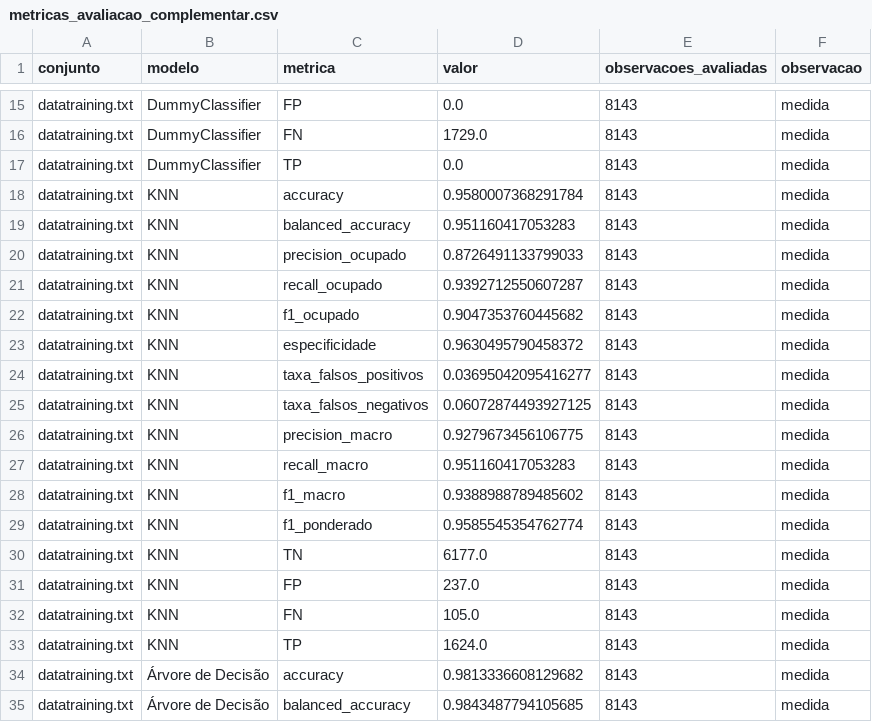
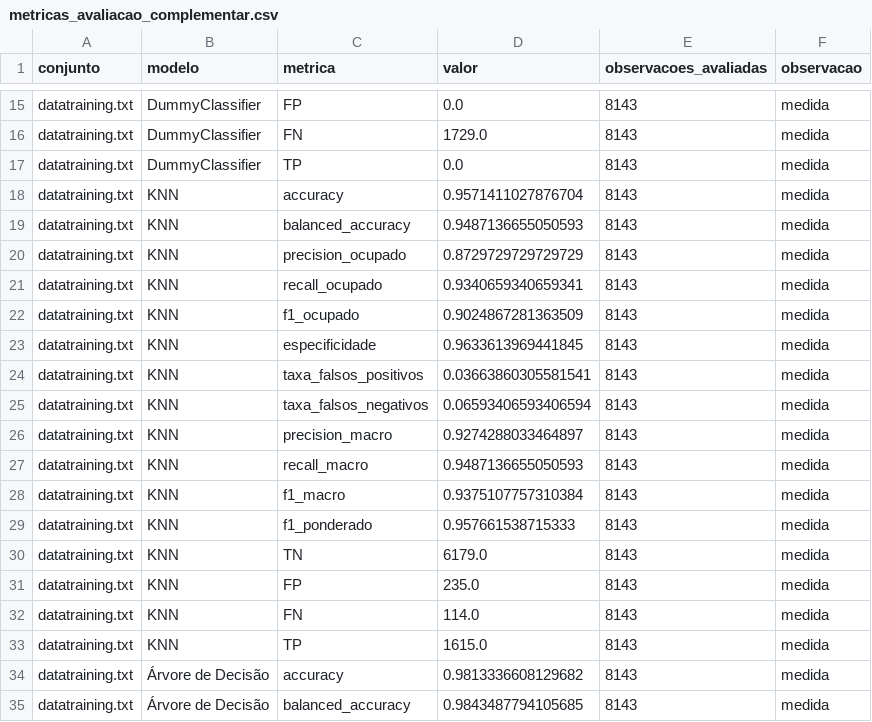
Before and after one commit to petrascarvalho/ocupacao_inteligente_industria_4_0, a CSV file: resultados/modelagem/metricas_avaliacao_complementar.csv, drawn as a sheet; only a part is shown, gaps mark what is left out.

```diff
--- a/resultados/modelagem/metricas_avaliacao_complementar.csv
+++ b/resultados/modelagem/metricas_avaliacao_complementar.csv
@@ -17,18 +17,18 @@ datatraining.txt,DummyClassifier,FN,1729.0,8143,medida
 datatraining.txt,DummyClassifier,TP,0.0,8143,medida
-datatraining.txt,KNN,accuracy,0.9580007368291784,8143,medida
-datatraining.txt,KNN,balanced_accuracy,0.951160417053283,8143,medida
-datatraining.txt,KNN,precision_ocupado,0.8726491133799033,8143,medida
-datatraining.txt,KNN,recall_ocupado,0.9392712550607287,8143,medida
-datatraining.txt,KNN,f1_ocupado,0.9047353760445682,8143,medida
-datatraining.txt,KNN,especificidade,0.9630495790458372,8143,medida
-datatraining.txt,KNN,taxa_falsos_positivos,0.03695042095416277,8143,medida
-datatraining.txt,KNN,taxa_falsos_negativos,0.06072874493927125,8143,medida
-datatraining.txt,KNN,precision_macro,0.9279673456106775,8143,medida
-datatraining.txt,KNN,recall_macro,0.951160417053283,8143,medida
-datatraining.txt,KNN,f1_macro,0.9388988789485602,8143,medida
-datatraining.txt,KNN,f1_ponderado,0.9585545354762774,8143,medida
-datatraining.txt,KNN,TN,6177.0,8143,medida
-datatraining.txt,KNN,FP,237.0,8143,medida
-datatraining.txt,KNN,FN,105.0,8143,medida
-datatraining.txt,KNN,TP,1624.0,8143,medida
+datatraining.txt,KNN,accuracy,0.9571411027876704,8143,medida
+datatraining.txt,KNN,balanced_accuracy,0.9487136655050593,8143,medida
+datatraining.txt,KNN,precision_ocupado,0.8729729729729729,8143,medida
+datatraining.txt,KNN,recall_ocupado,0.9340659340659341,8143,medida
+datatraining.txt,KNN,f1_ocupado,0.9024867281363509,8143,medida
+datatraining.txt,KNN,especificidade,0.9633613969441845,8143,medida
+datatraining.txt,KNN,taxa_falsos_positivos,0.03663860305581541,8143,medida
+datatraining.txt,KNN,taxa_falsos_negativos,0.06593406593406594,8143,medida
+datatraining.txt,KNN,precision_macro,0.9274288033464897,8143,medida
+datatraining.txt,KNN,recall_macro,0.9487136655050593,8143,medida
+datatraining.txt,KNN,f1_macro,0.9375107757310384,8143,medida
+datatraining.txt,KNN,f1_ponderado,0.957661538715333,8143,medida
+datatraining.txt,KNN,TN,6179.0,8143,medida
+datatraining.txt,KNN,FP,235.0,8143,medida
+datatraining.txt,KNN,FN,114.0,8143,medida
+datatraining.txt,KNN,TP,1615.0,8143,medida
 datatraining.txt,Árvore de Decisão,accuracy,0.9813336608129682,8143,medida
```
Also changed, not shown: resultados/modelagem/analise_erros_teste.csv, resultados/modelagem/cv_feature_engineering.csv, 23 other files.
